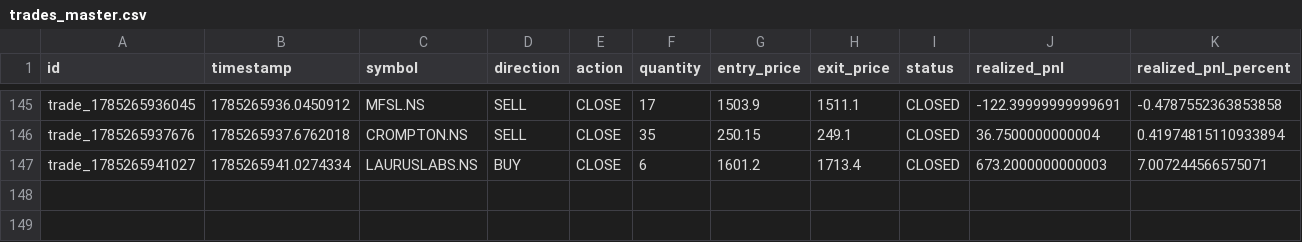
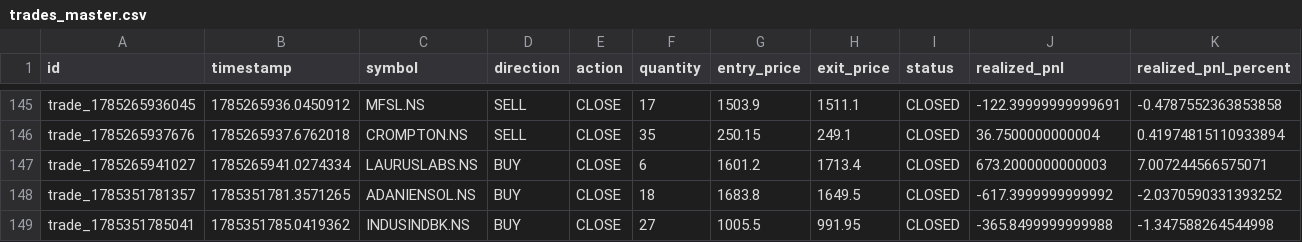
Before and after one commit to gobo-pixel/Professional-setup-of-swing-trading-Fixed-version2, a CSV file: storage/trades/trades_master.csv, drawn as a sheet; only a part is shown, gaps mark what is left out; rows hold the shown columns only; the diff names each change by its address in the sheet, - before the commit and + after, or states it on an @@ line.

```diff
--- a/storage/trades/trades_master.csv
+++ b/storage/trades/trades_master.csv
+row 148: trade_1785351781357 | 1785351781.3571265 | ADANIENSOL.NS | BUY | CLOSE | 18 | 1683.8 | 1649.5 | CLOSED | -617.3999999999992 | -2.0370590331393252
+row 149: trade_1785351785041 | 1785351785.0419362 | INDUSINDBK.NS | BUY | CLOSE | 27 | 1005.5 | 991.95 | CLOSED | -365.8499999999988 | -1.347588264544998
```
Also changed, not shown: reports/paper_trading_daily_report.csv, 36 other files.
